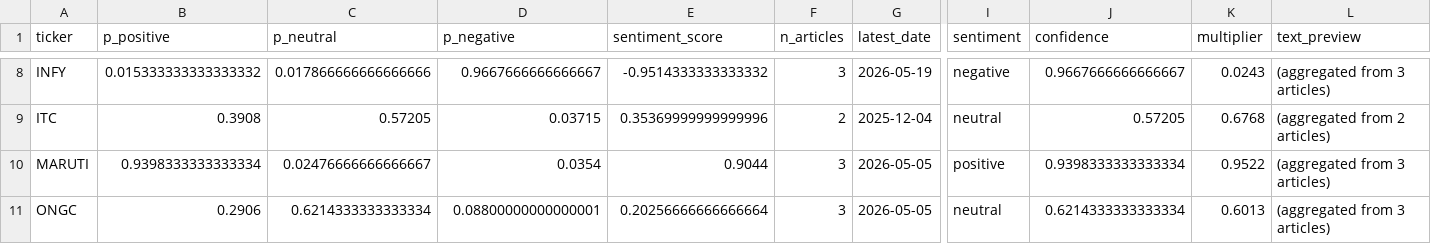
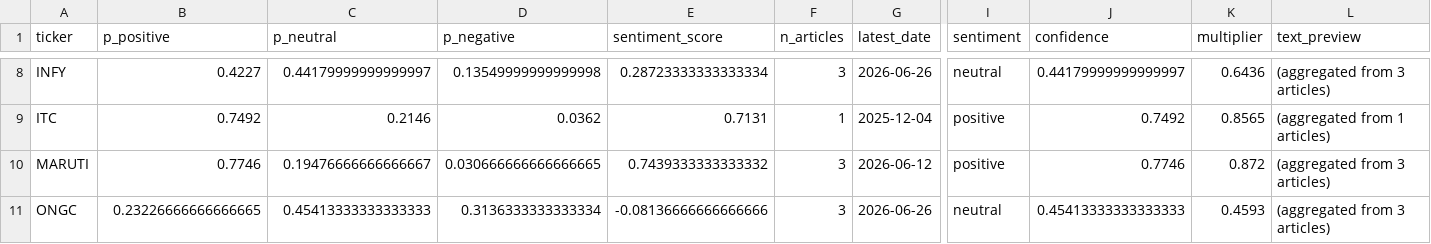
Before and after one commit to YASHpPATIL7/alpha-core, a CSV file: data/finbert_sentiment.csv, drawn as a sheet; only a part is shown, gaps mark what is left out; the diff covers the shown part only; the diff names each change by its address in the sheet, - before the commit and + after, or states it on an @@ line.

```diff
--- a/data/finbert_sentiment.csv
+++ b/data/finbert_sentiment.csv
-B8 (p_positive): 0.015333333333333332
+B8 (p_positive): 0.4227
-C8 (p_neutral): 0.017866666666666666
+C8 (p_neutral): 0.44179999999999997
-D8 (p_negative): 0.9667666666666667
+D8 (p_negative): 0.13549999999999998
-E8 (sentiment_score): -0.9514333333333332
+E8 (sentiment_score): 0.28723333333333334
-G8 (latest_date): 2026-05-19
+G8 (latest_date): 2026-06-26
-I8 (sentiment): negative
+I8 (sentiment): neutral
-J8 (confidence): 0.9667666666666667
+J8 (confidence): 0.44179999999999997
-K8 (multiplier): 0.0243
+K8 (multiplier): 0.6436
-B9 (p_positive): 0.3908
+B9 (p_positive): 0.7492
-C9 (p_neutral): 0.57205
+C9 (p_neutral): 0.2146
-D9 (p_negative): 0.03715
+D9 (p_negative): 0.0362
-E9 (sentiment_score): 0.35369999999999996
+E9 (sentiment_score): 0.7131
-F9 (n_articles): 2
+F9 (n_articles): 1
-I9 (sentiment): neutral
+I9 (sentiment): positive
-J9 (confidence): 0.57205
+J9 (confidence): 0.7492
-K9 (multiplier): 0.6768
+K9 (multiplier): 0.8565
-L9 (text_preview): (aggregated from 2 articles)
+L9 (text_preview): (aggregated from 1 articles)
-B10 (p_positive): 0.9398333333333334
+B10 (p_positive): 0.7746
-C10 (p_neutral): 0.02476666666666667
+C10 (p_neutral): 0.19476666666666667
-D10 (p_negative): 0.0354
+D10 (p_negative): 0.030666666666666665
-E10 (sentiment_score): 0.9044
+E10 (sentiment_score): 0.7439333333333332
-G10 (latest_date): 2026-05-05
+G10 (latest_date): 2026-06-12
-J10 (confidence): 0.9398333333333334
+J10 (confidence): 0.7746
-K10 (multiplier): 0.9522
+K10 (multiplier): 0.872
-B11 (p_positive): 0.2906
+B11 (p_positive): 0.23226666666666665
-C11 (p_neutral): 0.6214333333333334
+C11 (p_neutral): 0.45413333333333333
-D11 (p_negative): 0.08800000000000001
+D11 (p_negative): 0.3136333333333334
-E11 (sentiment_score): 0.20256666666666664
+E11 (sentiment_score): -0.08136666666666666
-G11 (latest_date): 2026-05-05
+G11 (latest_date): 2026-06-26
-J11 (confidence): 0.6214333333333334
+J11 (confidence): 0.45413333333333333
-K11 (multiplier): 0.6013
+K11 (multiplier): 0.4593
```
Also changed, not shown: 60 edited cells elsewhere in this file, data/finbert_articles_raw.csv, data/kelly_positions_pairs_gated.csv, 1 other file.
